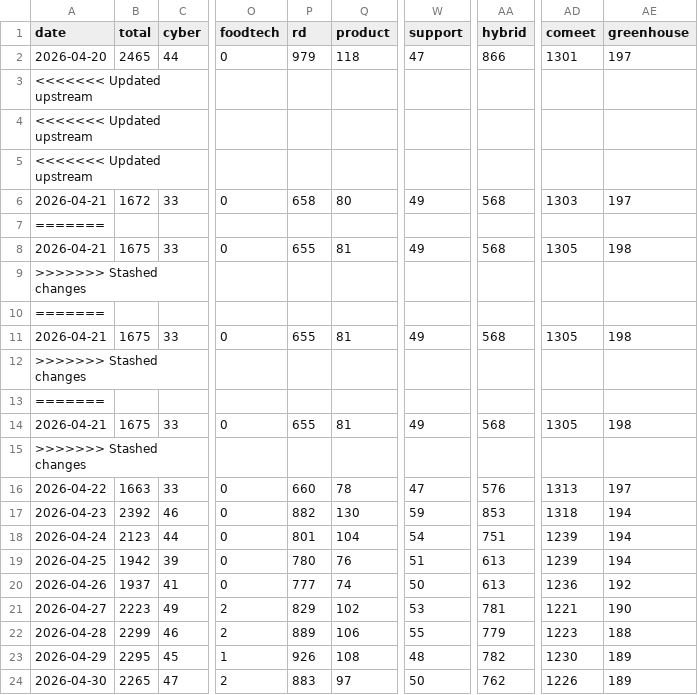
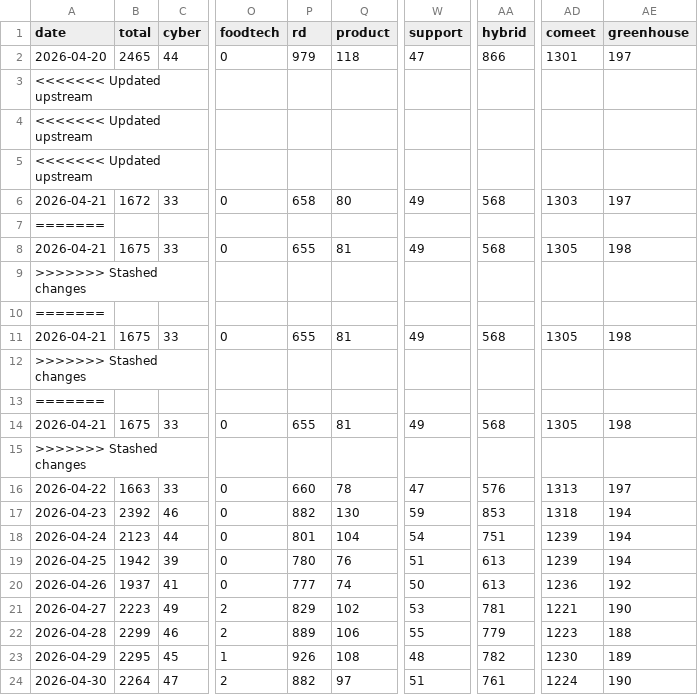
Before and after one commit to Genys30/jobfinder1, a CSV file: history.csv, drawn as a sheet; only a part is shown, gaps mark what is left out; the diff names each change by its address in the sheet, - before the commit and + after, or states it on an @@ line.

```diff
--- a/history.csv
+++ b/history.csv
-B24 (total): 2265
+B24 (total): 2264
-P24 (rd): 883
+P24 (rd): 882
-W24 (support): 50
+W24 (support): 51
-AA24 (hybrid): 762
+AA24 (hybrid): 761
-AD24 (comeet): 1226
+AD24 (comeet): 1224
-AE24 (greenhouse): 189
+AE24 (greenhouse): 190
```
Also changed, not shown: comeet_jobs_2026-04-30.csv, greenhouse_jobs_2026-04-30.csv, 2 other files.
